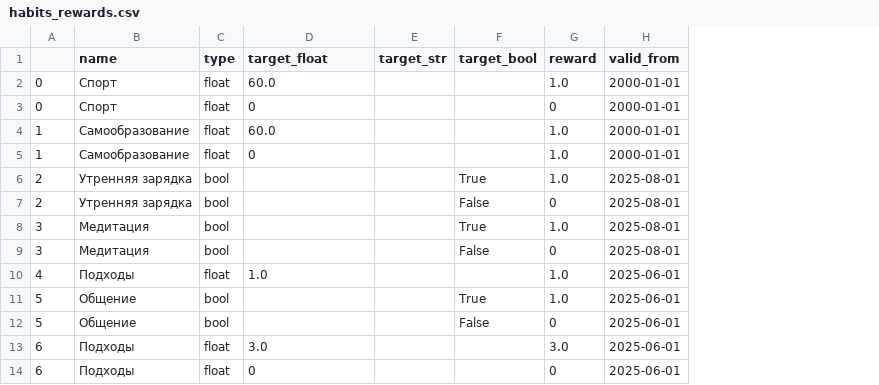
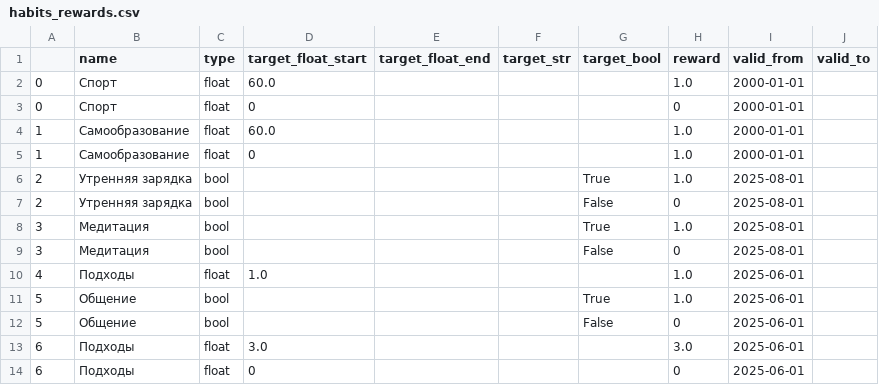
Before and after one commit to RomanEmp1re/Obsidian_to_DB, a CSV file: data/habits_rewards.csv, drawn as a sheet; the diff names each change by its address in the sheet, - before the commit and + after, or states it on an @@ line.

Commit message:
Started to rework reward sytem code. Adding valid_from - valid_to sytem instead of valid_from only. Adding start and end for habits rewards float values instead of taget system. Adding base class for reward_system.py

```diff
--- a/data/habits_rewards.csv
+++ b/data/habits_rewards.csv
+column E (target_float_end), empty
+column J (valid_to), empty
-D1: target_float
+D1: target_float_start
```
Also changed, not shown: 5 other files.
